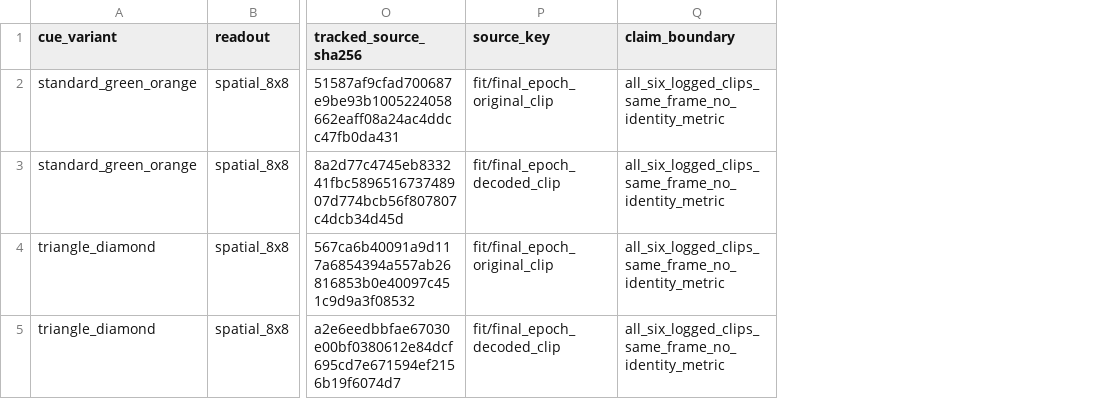
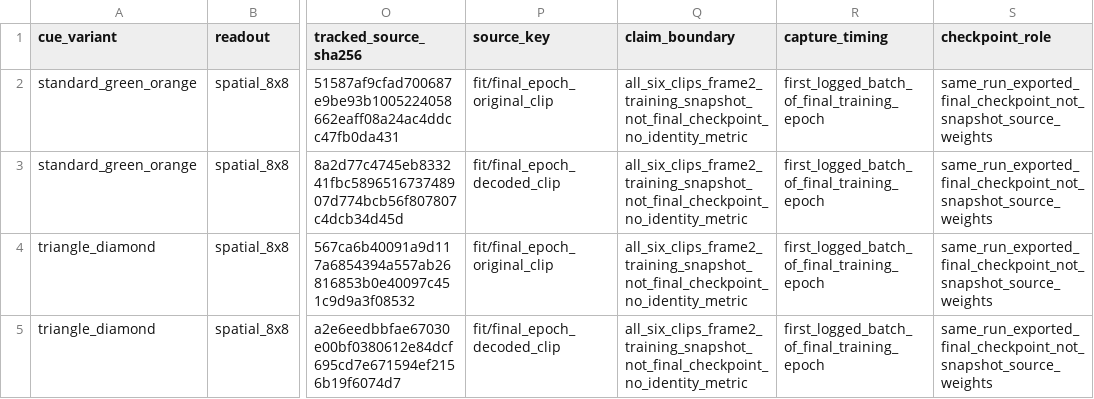
Before and after one commit to YashDagade/jepa_features, a CSV file: paper/NeurIPS Workshop/data/spatial_primary_decoder_sources.csv, drawn as a sheet; only a part is shown, gaps mark what is left out; the diff names each change by its address in the sheet, - before the commit and + after, or states it on an @@ line.

Commit message:
Add TR2 IDM and readout decoder comparison to appendix

```diff
--- a/paper/NeurIPS Workshop/data/spatial_primary_decoder_sources.csv
+++ b/paper/NeurIPS Workshop/data/spatial_primary_decoder_sources.csv
+column R (capture_timing), rows 2-5: all first_logged_batch_of_final_training_epoch
+column S (checkpoint_role), rows 2-5: all same_run_exported_final_checkpoint_not_snapshot_source_weights
-Q2:Q5 (claim_boundary): all_six_logged_clips_same_frame_no_identity_metric
+Q2:Q5 (claim_boundary): all_six_clips_frame2_training_snapshot_not_final_checkpoint_no_identity_metric
```
Also changed, not shown: 9 other files.
